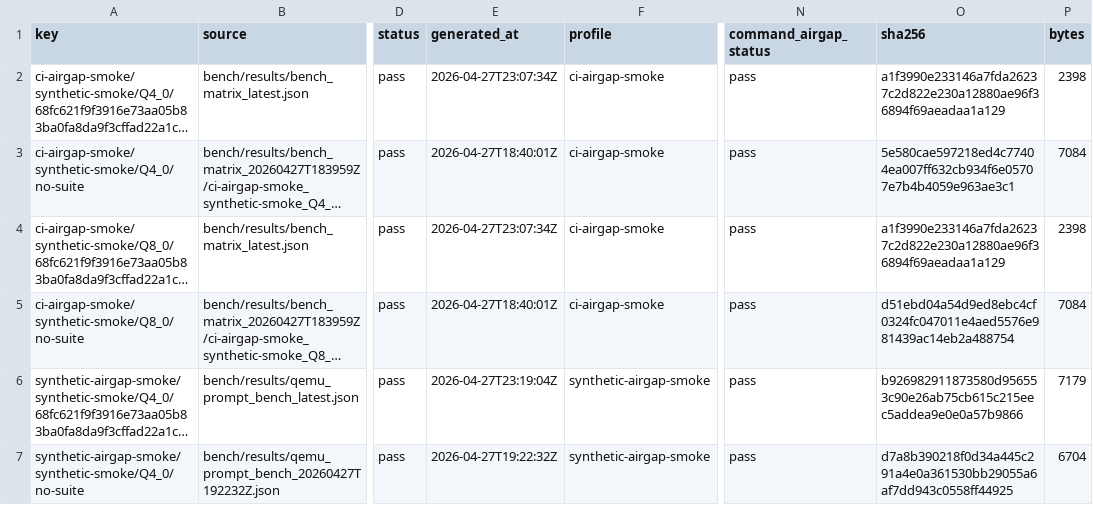
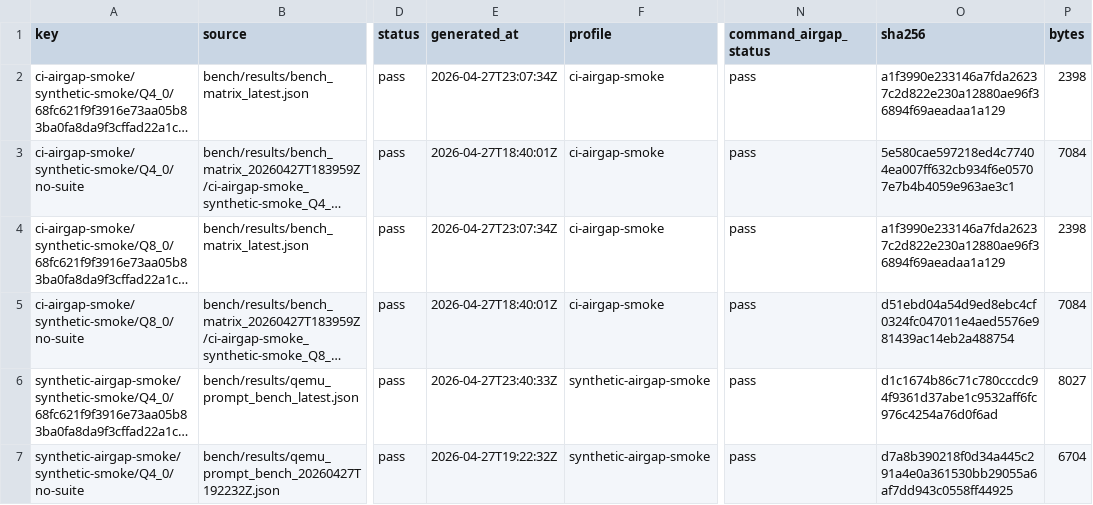
Before and after one commit to daniel-mf-92/holyc-inference, a CSV file: bench/results/bench_artifact_manifest_latest.csv, drawn as a sheet; only a part is shown, gaps mark what is left out; long unchanged cells end in …; the diff names each change by its address in the sheet, - before the commit and + after, or states it on an @@ line.

```diff
--- a/bench/results/bench_artifact_manifest_latest.csv
+++ b/bench/results/bench_artifact_manifest_latest.csv
-E6 (generated_at): 2026-04-27T23:19:04Z
+E6 (generated_at): 2026-04-27T23:40:33Z
-O6 (sha256): b926982911873580d956553c90e26ab75cb615c215eec5addea9e0e0a57b9866
+O6 (sha256): d1c1674b86c71c780cccdc94f9361d37abe1c9532aff6fc976c4254a76d0f6ad
-P6 (bytes): 7179
+P6 (bytes): 8027
```
Also changed, not shown: bench/results/bench_result_index_latest.csv, bench/results/qemu_prompt_bench_latest.csv, 10 other files.
